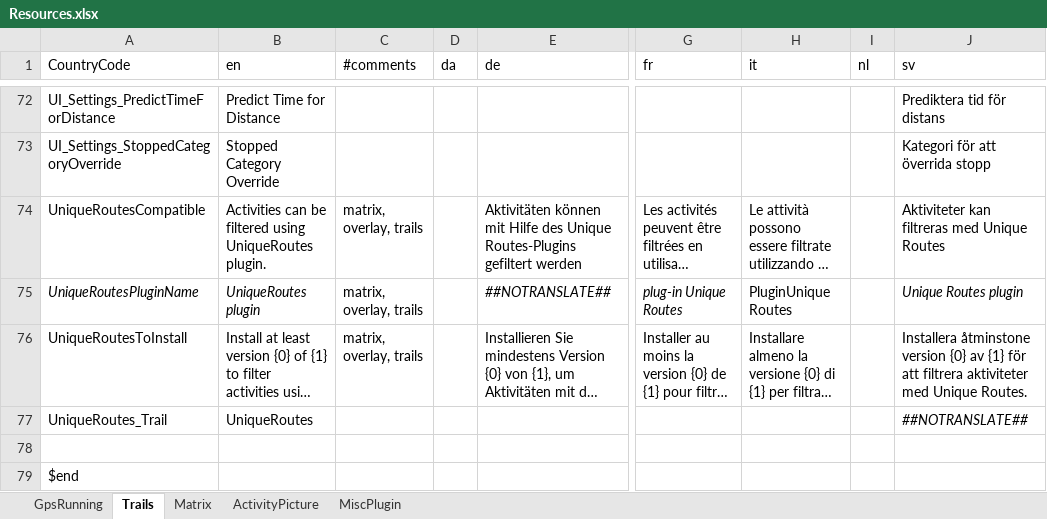
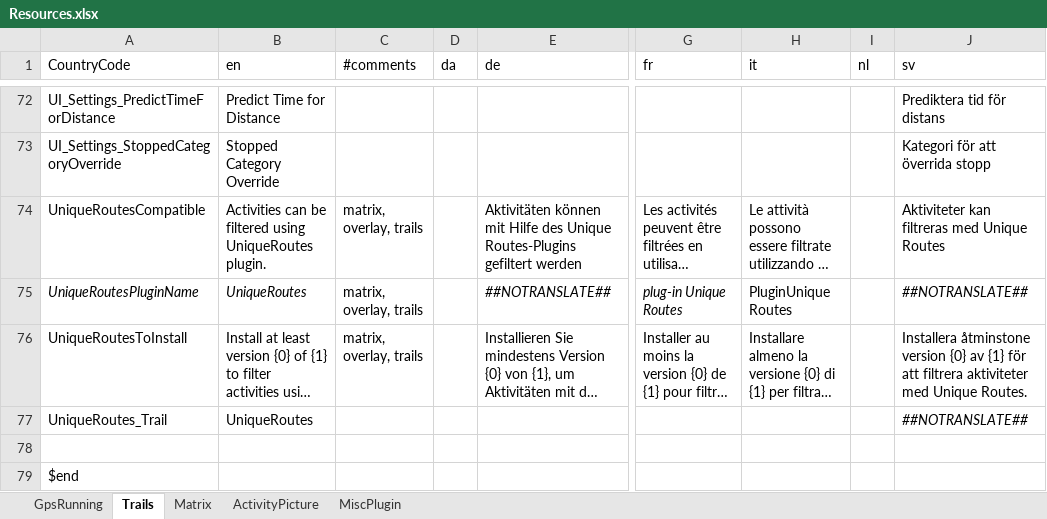
Before and after one commit to gerhardol/trails, an Excel workbook: Resources.xlsx, sheet Trails, drawn as a sheet; only a part is shown, gaps mark what is left out; long unchanged cells end in …; values as stored, in another font and other column widths than the file's, no borders; charts and pictures and conditional formats not drawn; the diff covers the shown part only; the diff names each change by its address in the sheet, - before the commit and + after, or states it on an @@ line.

```diff
--- a/Resources.xlsx (sheet Trails)
+++ b/Resources.xlsx (sheet Trails)
-B75 (en): UniqueRoutes plugin
+B75 (en): UniqueRoutes
-J75 (sv): Unique Routes plugin
+J75 (sv): ##NOTRANSLATE##
```
Also changed, not shown: 1 removed row and 4 hidden or unhidden rows elsewhere in this sheet, sheet GpsRunning, sheet MiscPlugin, sheet ActivityPicture, sheet Matrix, 3 other files.
